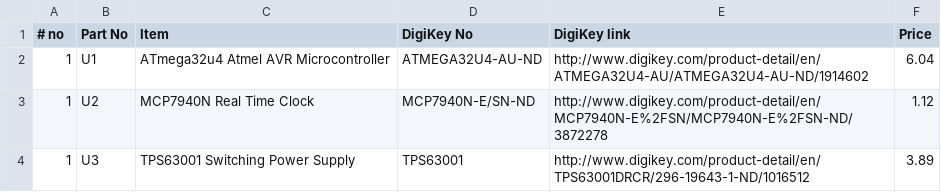
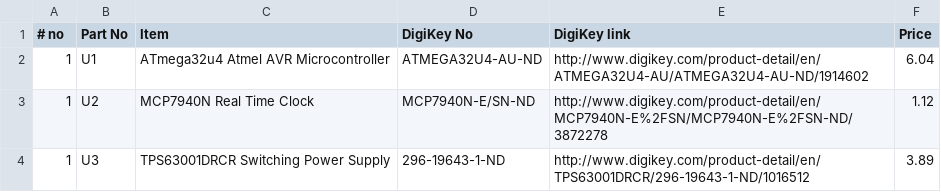
Before and after one commit to open-notify/ISS-Notify-Hardware, a CSV file: ISS-Notify-BOM.csv, drawn as a sheet.

Commit message:
update part number, checked in csv script

```diff
--- a/ISS-Notify-BOM.csv
+++ b/ISS-Notify-BOM.csv
@@ -3,2 +3,2 @@
 1,U2,MCP7940N Real Time Clock,MCP7940N-E/SN-ND,http://www.digikey.com/product-detail/en/MCP7940N-E%2FSN/MCP7940N-E%2FSN-ND/3872278,1.12
-1,U3,TPS63001 Switching Power Supply,TPS63001,http://www.digikey.com/product-detail/en/TPS63001DRCR/296-19643-1-ND/1016512,3.89
+1,U3,TPS63001DRCR Switching Power Supply,296-19643-1-ND,http://www.digikey.com/product-detail/en/TPS63001DRCR/296-19643-1-ND/1016512,3.89
```
Also changed, not shown: 2 other files.
